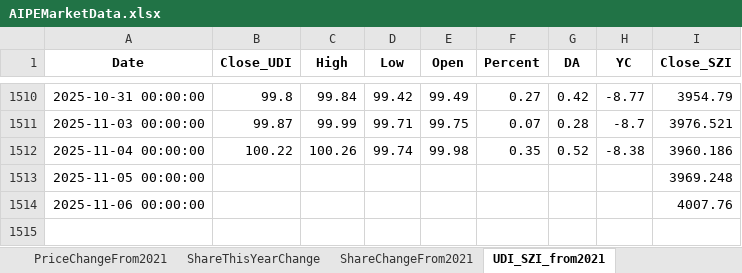
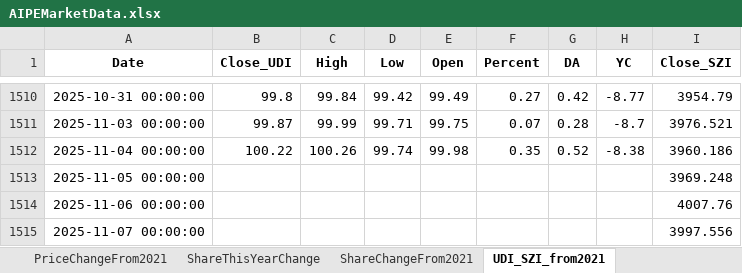
Before and after one commit to digital-era/AIPEMarketDashboard, an Excel workbook: AIPEMarketData.xlsx, sheet UDI_SZI_from2021, drawn as a sheet; only a part is shown, gaps mark what is left out; values as stored, in another font and other column widths than the file's, no borders; the diff names each change by its address in the sheet, - before the commit and + after, or states it on an @@ line.

```diff
--- a/AIPEMarketData.xlsx (sheet UDI_SZI_from2021)
+++ b/AIPEMarketData.xlsx (sheet UDI_SZI_from2021)
+row 1515: 2025-11-07 00:00:00 |  |  |  |  |  |  |  | 3997.556
```
Also changed, not shown: sheet DistributeHotIndustry, sheet PriceChangeFrom2021, sheet PriceThisYearChange, sheet ShareChangeFrom2021, sheet TopStockIn5DaysMainFund, sheet ShareThisYearChange, 5 more sheets, 1 other file.
